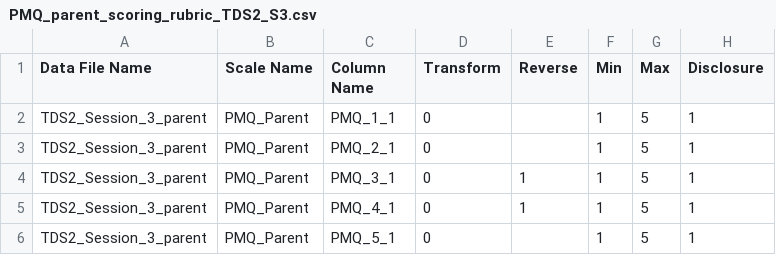
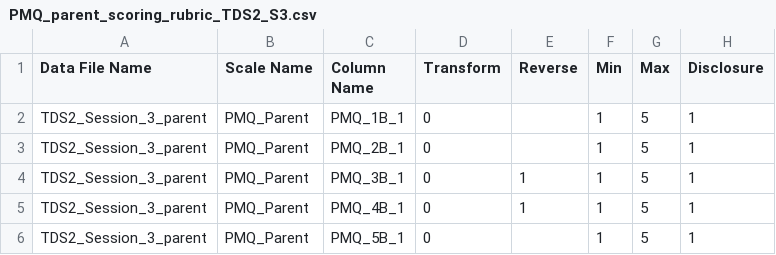
Before and after one commit to dsnlab/TDS_scripts, a CSV file: behavioral/score_qualtrics_tds/rubrics/tds2/wave2/PMQ_parent_scoring_rubric_TDS2_S3.csv, drawn as a sheet.

Commit message:
set pmq parent to draw on correct items

```diff
--- a/behavioral/score_qualtrics_tds/rubrics/tds2/wave2/PMQ_parent_scoring_rubric_TDS2_S3.csv
+++ b/behavioral/score_qualtrics_tds/rubrics/tds2/wave2/PMQ_parent_scoring_rubric_TDS2_S3.csv
@@ -1,6 +1,6 @@
 Data File Name,Scale Name,Column Name,Transform,Reverse,Min,Max,Disclosure
-TDS2_Session_3_parent,PMQ_Parent,PMQ_1_1,0,,1,5,1
-TDS2_Session_3_parent,PMQ_Parent,PMQ_2_1,0,,1,5,1
-TDS2_Session_3_parent,PMQ_Parent,PMQ_3_1,0,1,1,5,1
-TDS2_Session_3_parent,PMQ_Parent,PMQ_4_1,0,1,1,5,1
-TDS2_Session_3_parent,PMQ_Parent,PMQ_5_1,0,,1,5,1
+TDS2_Session_3_parent,PMQ_Parent,PMQ_1B_1,0,,1,5,1
+TDS2_Session_3_parent,PMQ_Parent,PMQ_2B_1,0,,1,5,1
+TDS2_Session_3_parent,PMQ_Parent,PMQ_3B_1,0,1,1,5,1
+TDS2_Session_3_parent,PMQ_Parent,PMQ_4B_1,0,1,1,5,1
+TDS2_Session_3_parent,PMQ_Parent,PMQ_5B_1,0,,1,5,1
```
